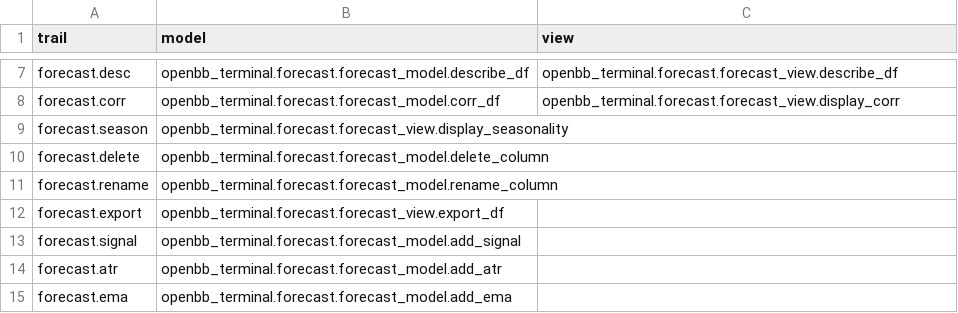
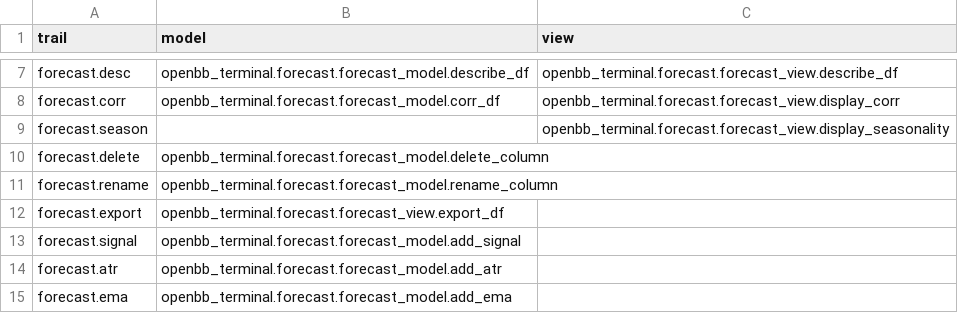
Before and after one commit to petercai/peppermint-finance, a CSV file: openbb_terminal/miscellaneous/library/trail_map_forecasting.csv, drawn as a sheet; only a part is shown, gaps mark what is left out.

```diff
--- a/openbb_terminal/miscellaneous/library/trail_map_forecasting.csv
+++ b/openbb_terminal/miscellaneous/library/trail_map_forecasting.csv
@@ -8,3 +8,3 @@ forecast.desc,openbb_terminal.forecast.forecast_model.describe_df,openbb_termina
 forecast.corr,openbb_terminal.forecast.forecast_model.corr_df,openbb_terminal.forecast.forecast_view.display_corr
-forecast.season,openbb_terminal.forecast.forecast_view.display_seasonality,
+forecast.season,,openbb_terminal.forecast.forecast_view.display_seasonality
 forecast.delete,openbb_terminal.forecast.forecast_model.delete_column,
```
Also changed, not shown: 1 other file.
